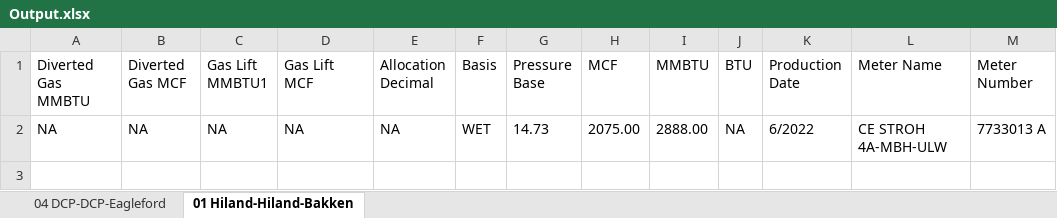
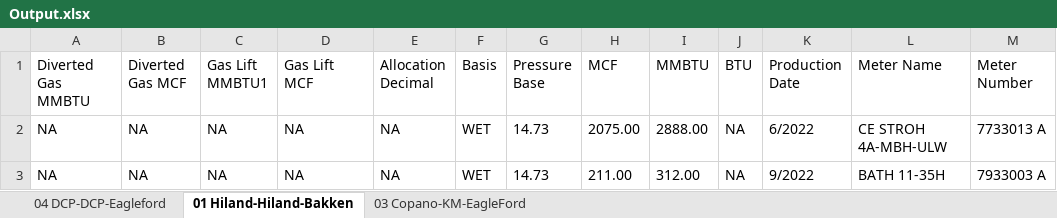
Before and after one commit to ChaitanyaRav/Performer_DU_ConocoPhillips, an Excel workbook: Data/Exports/Output.xlsx, sheet 01 Hiland-Hiland-Bakken, drawn as a sheet; values as stored, in another font and other column widths than the file's, no borders; the diff names each change by its address in the sheet, - before the commit and + after, or states it on an @@ line.

```diff
--- a/Data/Exports/Output.xlsx (sheet 01 Hiland-Hiland-Bakken)
+++ b/Data/Exports/Output.xlsx (sheet 01 Hiland-Hiland-Bakken)
+sheet tab: 03 Copano-KM-EagleFord
+row 3: NA | NA | NA | NA | NA | WET | 14.73 | 211.00 | 312.00 | NA | 9/2022 | BATH 11-35H | 7933003 A
```
Also changed, not shown: Data/Config.xlsx, Data/Exports/Report.xlsx, 17 other files.
